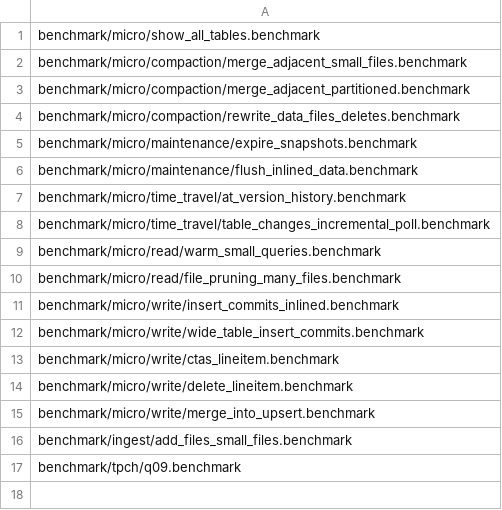
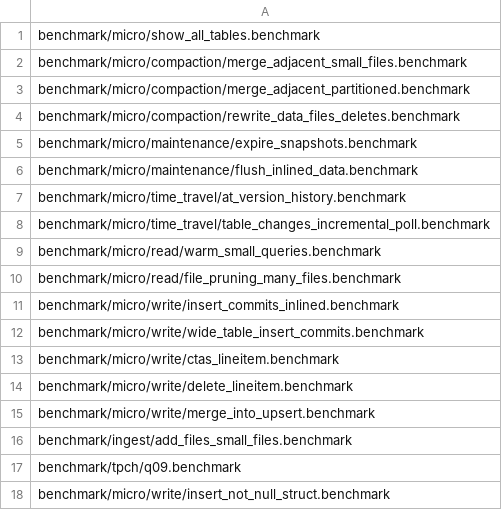
Before and after one commit to pdet/ducklake, a CSV file: .github/regression/micro.csv, drawn as a sheet; the diff names each change by its address in the sheet, - before the commit and + after, or states it on an @@ line.

Commit message:
Enforce NOT NULL on nested and variant columns

```diff
--- a/.github/regression/micro.csv
+++ b/.github/regression/micro.csv
+row 18: benchmark/micro/write/insert_not_null_struct.benchmark
```
Also changed, not shown: 5 other files.
